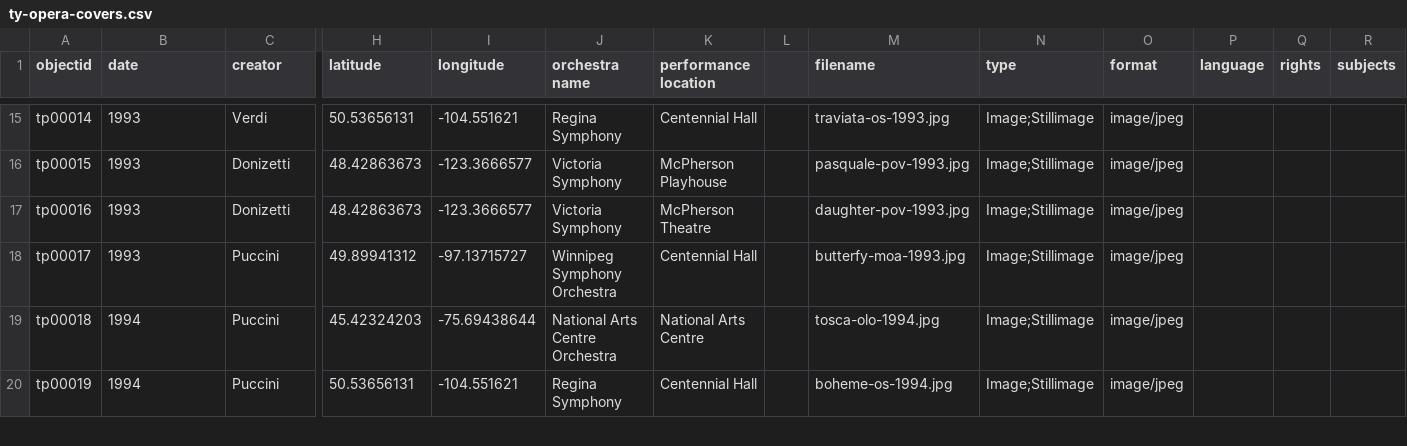
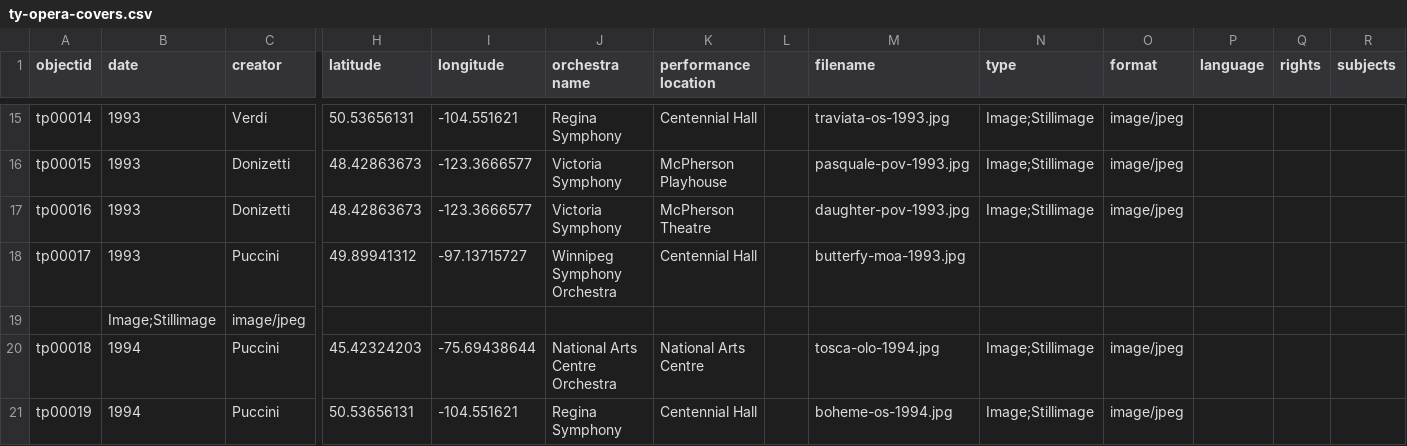
Before and after one commit to Bibliojo/Ty-Paterson, a CSV file: _data/ty-opera-covers.csv, drawn as a sheet; only a part is shown, gaps mark what is left out; rows hold the shown columns only; the diff names each change by its address in the sheet, - before the commit and + after, or states it on an @@ line.

```diff
--- a/_data/ty-opera-covers.csv
+++ b/_data/ty-opera-covers.csv
-N18 (type): Image;Stillimage
+N18 (type): (empty)
-O18 (format): image/jpeg
+O18 (format): (empty)
+row 19:  | Image;Stillimage | image/jpeg
```
